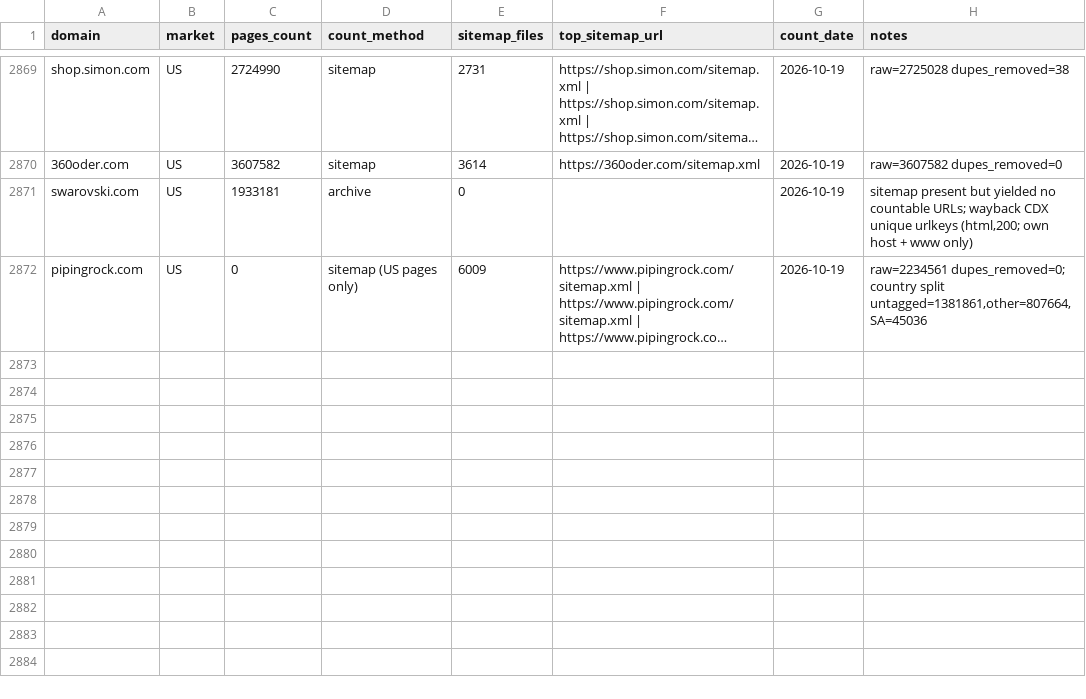
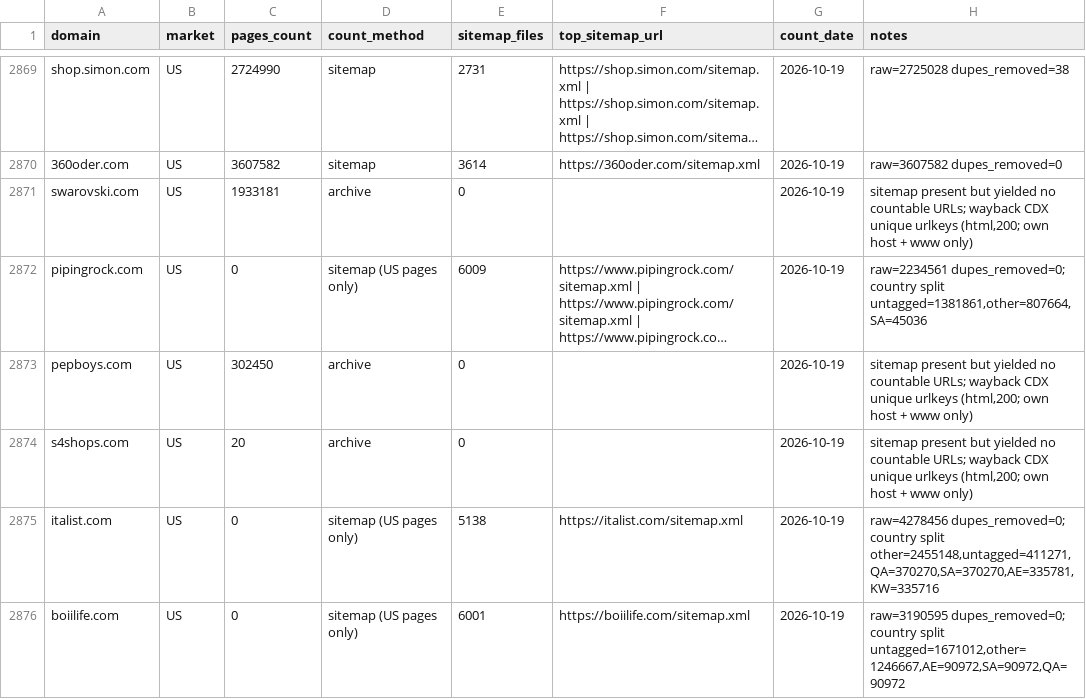
Before and after one commit to abaszeinn-beep/research, a CSV file: results/shard_3_rest.csv, drawn as a sheet; only a part is shown, gaps mark what is left out; long unchanged cells end in …; the diff names each change by its address in the sheet, - before the commit and + after, or states it on an @@ line.

```diff
--- a/results/shard_3_rest.csv
+++ b/results/shard_3_rest.csv
+row 2873: pepboys.com | US | 302450 | archive | 0 |  | 2026-10-19 | sitemap present but yielded no countable URLs; wayback CDX unique urlkeys (html,200; own host + www only)
+row 2874: s4shops.com | US | 20 | archive | 0 |  | 2026-10-19 | sitemap present but yielded no countable URLs; wayback CDX unique urlkeys (html,200; own host + www only)
+row 2875: italist.com | US | 0 | sitemap (US pages only) | 5138 | https://italist.com/sitemap.xml | 2026-10-19 | raw=4278456 dupes_removed=0; country split other=2455148,untagged=411271,QA=370270,SA=370270,AE=335781,KW=335716
+row 2876: boiilife.com | US | 0 | sitemap (US pages only) | 6001 | https://boiilife.com/sitemap.xml | 2026-10-19 | raw=3190595 dupes_removed=0; country split untagged=1671012,other=1246667,AE=90972,SA=90972,QA=90972
```
Also changed, not shown: 1 other file.
